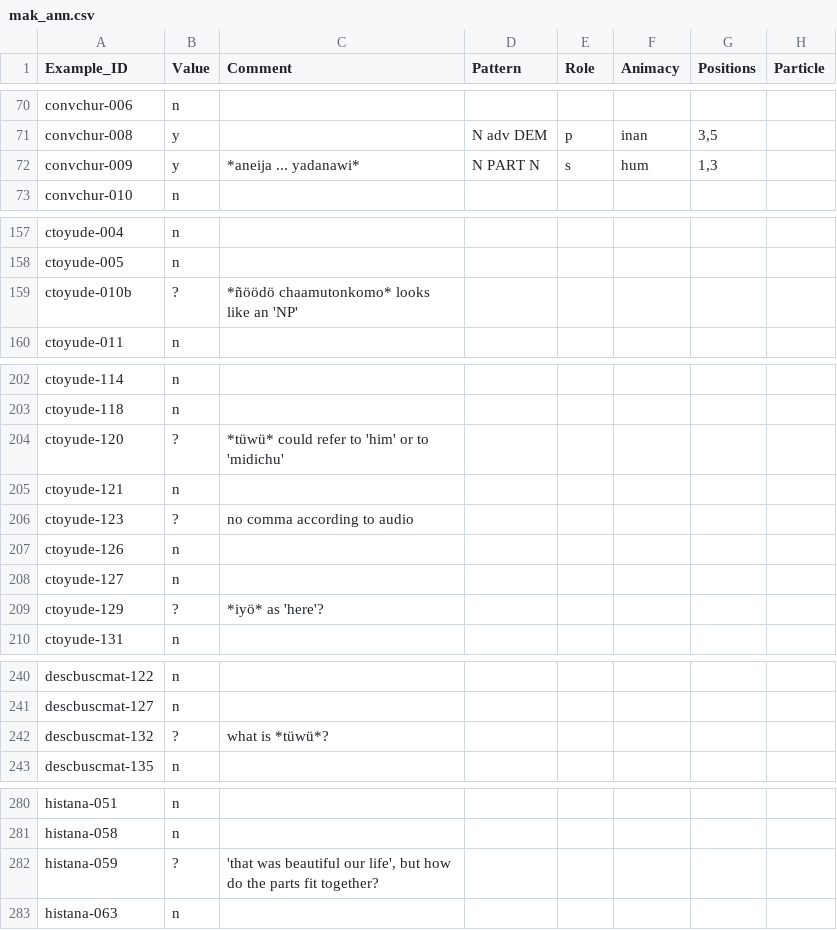
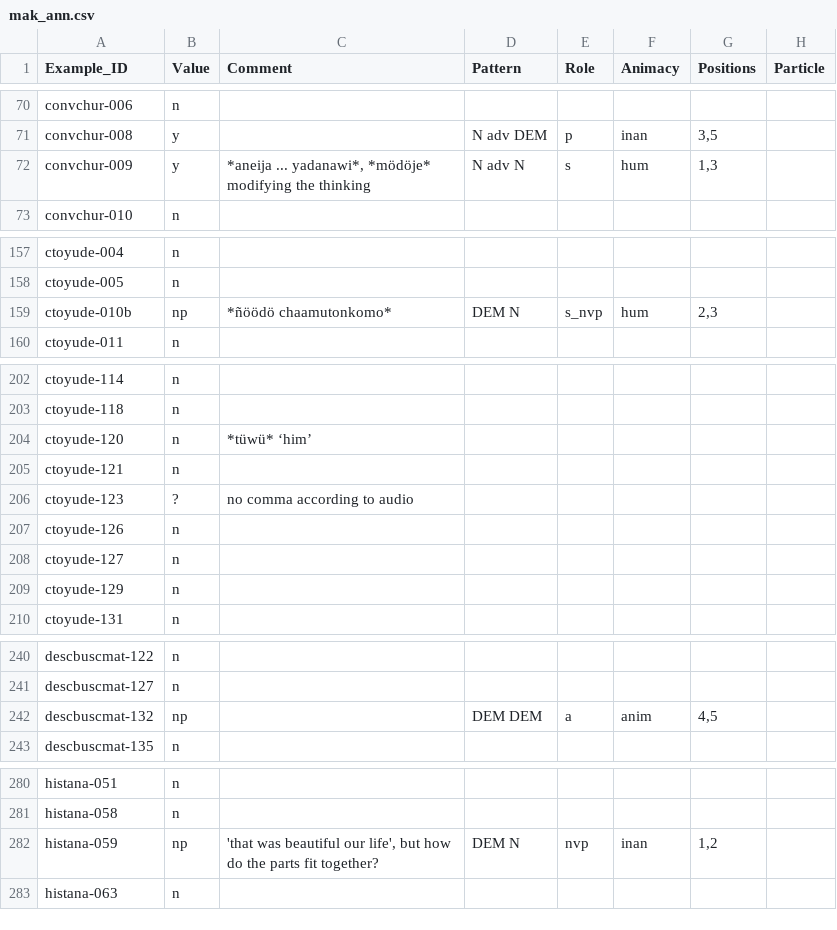
Before and after one commit to fmatter/cariban_nps, a CSV file: data/mak_ann.csv, drawn as a sheet; only a part is shown, gaps mark what is left out; the diff covers the shown part only.

```diff
--- a/data/mak_ann.csv
+++ b/data/mak_ann.csv
@@ -71,3 +71,3 @@ convchur-006,n,,,,,,
 convchur-008,y,,N adv DEM,p,inan,"3,5",
-convchur-009,y,*aneija ... yadanawi*,N PART N,s,hum,"1,3",
+convchur-009,y,"*aneija ... yadanawi*, *mödöje* modifying the thinking",N adv N,s,hum,"1,3",
 convchur-010,n,,,,,,
@@ -158,3 +158,3 @@ ctoyude-004,n,,,,,,
 ctoyude-005,n,,,,,,
-ctoyude-010b,?,*ñöödö chaamutonkomo* looks like an 'NP',,,,,
+ctoyude-010b,np,*ñöödö chaamutonkomo*,DEM N,s_nvp,hum,"2,3",
 ctoyude-011,n,,,,,,
@@ -203,3 +203,3 @@ ctoyude-114,n,,,,,,
 ctoyude-118,n,,,,,,
-ctoyude-120,?,*tüwü* could refer to 'him' or to 'midichu',,,,,
+ctoyude-120,n,*tüwü* ‘him’,,,,,
 ctoyude-121,n,,,,,,
@@ -208,3 +208,3 @@ ctoyude-126,n,,,,,,
 ctoyude-127,n,,,,,,
-ctoyude-129,?,*iyö* as 'here'?,,,,,
+ctoyude-129,n,,,,,,
 ctoyude-131,n,,,,,,
@@ -241,3 +241,3 @@ descbuscmat-122,n,,,,,,
 descbuscmat-127,n,,,,,,
-descbuscmat-132,?,what is *tüwü*?,,,,,
+descbuscmat-132,np,,DEM DEM,a,anim,"4,5",
 descbuscmat-135,n,,,,,,
@@ -281,3 +281,3 @@ histana-051,n,,,,,,
 histana-058,n,,,,,,
-histana-059,?,"'that was beautiful our life', but how do the parts fit together?",,,,,
+histana-059,np,"'that was beautiful our life', but how do the parts fit together?",DEM N,nvp,inan,"1,2",
 histana-063,n,,,,,,
```
Also changed, not shown: 5 edited cells elsewhere in this file, data/cldf/languages.csv, data/cldf/media.csv, 9 other files.
